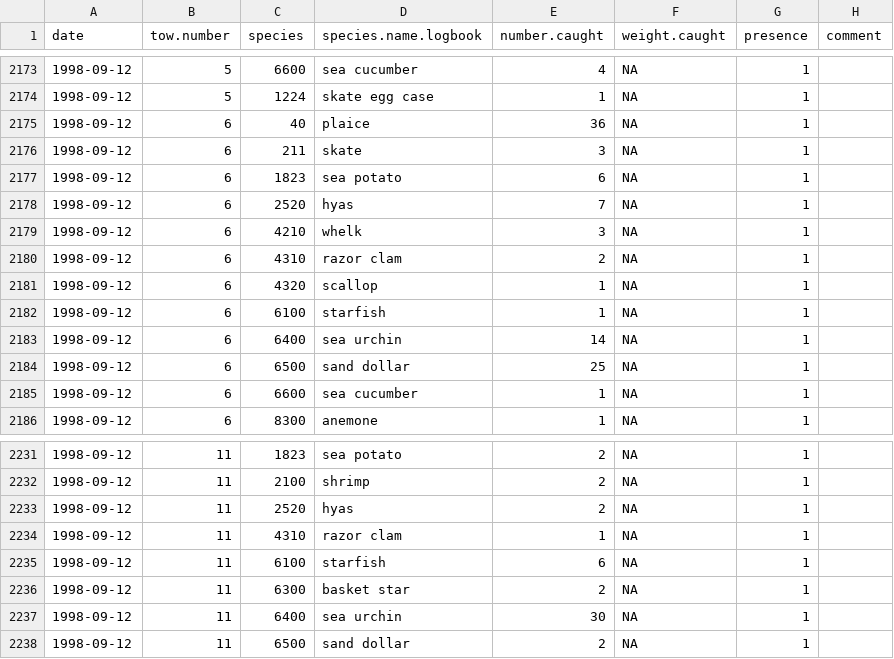
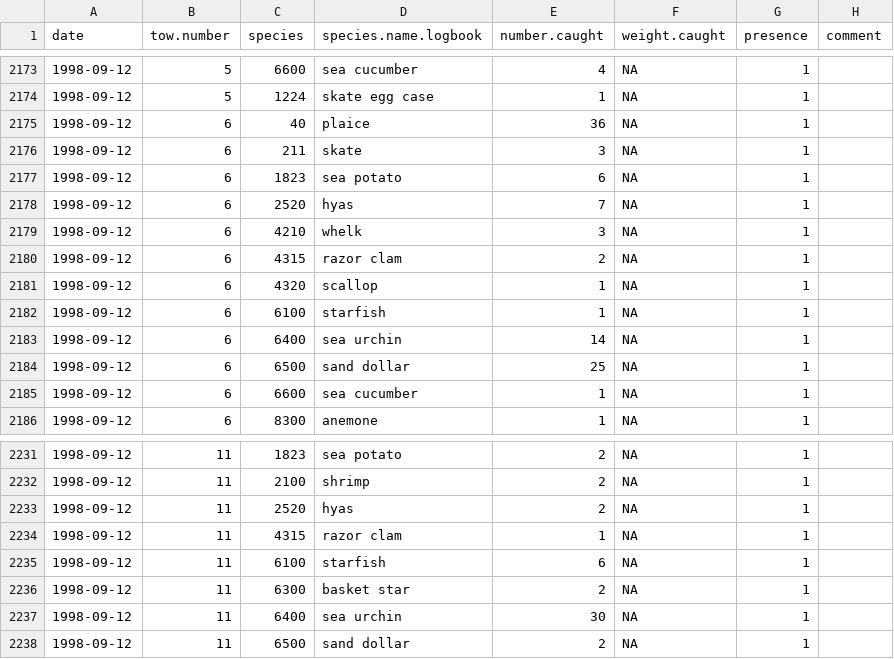
Before and after one commit to TobieSurette/gulf.data, a CSV file: inst/extdata/scs.cat.1998.csv, drawn as a sheet; only a part is shown, gaps mark what is left out.

```diff
--- a/inst/extdata/scs.cat.1998.csv
+++ b/inst/extdata/scs.cat.1998.csv
@@ -2179,3 +2179,3 @@
 "1998-09-12",6,4210,"whelk","3",NA,1,""
-"1998-09-12",6,4310,"razor clam","2",NA,1,""
+"1998-09-12",6,4315,"razor clam","2",NA,1,""
 "1998-09-12",6,4320,"scallop","1",NA,1,""
@@ -2233,3 +2233,3 @@
 "1998-09-12",11,2520,"hyas","2",NA,1,""
-"1998-09-12",11,4310,"razor clam","1",NA,1,""
+"1998-09-12",11,4315,"razor clam","1",NA,1,""
 "1998-09-12",11,6100,"starfish","6",NA,1,""
```
Also changed, not shown: inst/extdata/scs.cat.1999.csv, 2 other files.
